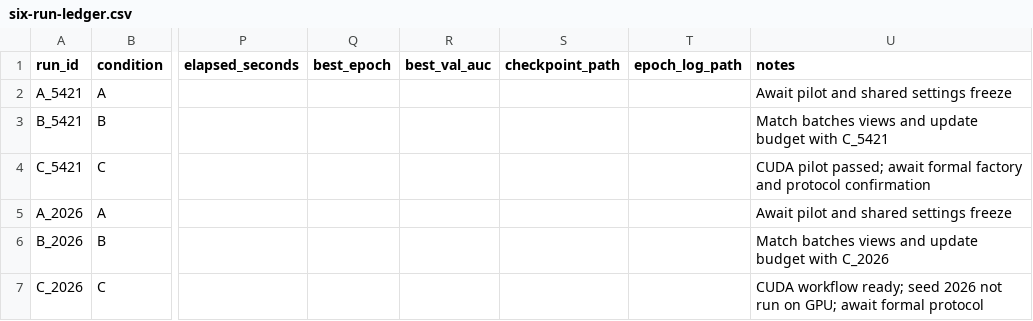
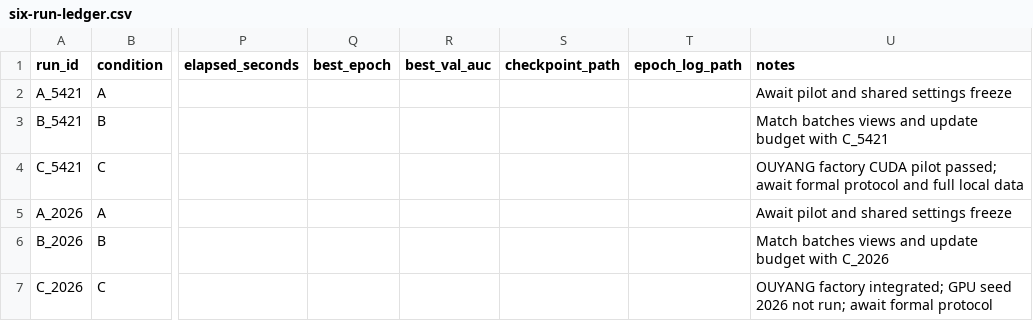
Before and after one commit to Fei-stack-wq/maie5421-CV-final, a CSV file: docs/six-run-ledger.csv, drawn as a sheet; only a part is shown, gaps mark what is left out; the diff names each change by its address in the sheet, - before the commit and + after, or states it on an @@ line.

Commit message:
docs: record OUYANG integration and verified CUDA handoff

```diff
--- a/docs/six-run-ledger.csv
+++ b/docs/six-run-ledger.csv
-U4 (notes): CUDA pilot passed; await formal factory and protocol confirmation
+U4 (notes): OUYANG factory CUDA pilot passed; await formal protocol and full local data
-U7 (notes): CUDA workflow ready; seed 2026 not run on GPU; await formal…
+U7 (notes): OUYANG factory integrated; GPU seed 2026 not run; await formal…
```
Also changed, not shown: 12 other files.
